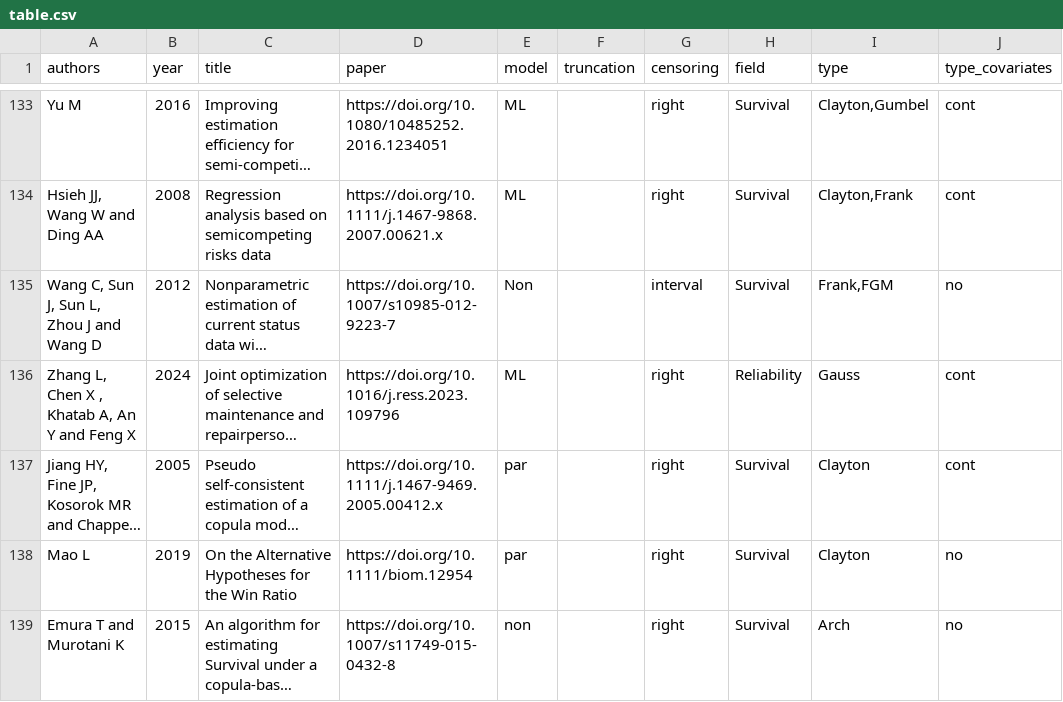
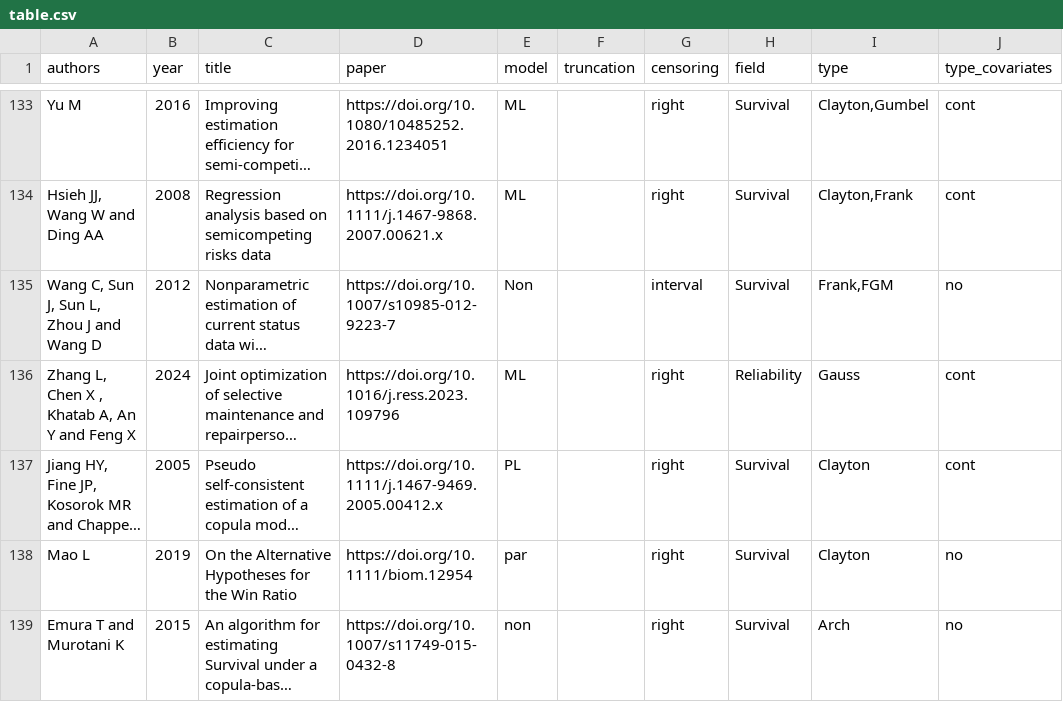
Before and after one commit to jmajakwara/Copula-CR, a CSV file: table.csv, drawn as a sheet; only a part is shown, gaps mark what is left out; long unchanged cells end in …; the diff names each change by its address in the sheet, - before the commit and + after, or states it on an @@ line.

Commit message:
Update table_L139.csv

```diff
--- a/table.csv
+++ b/table.csv
-E137 (model): par
+E137 (model): PL
```
